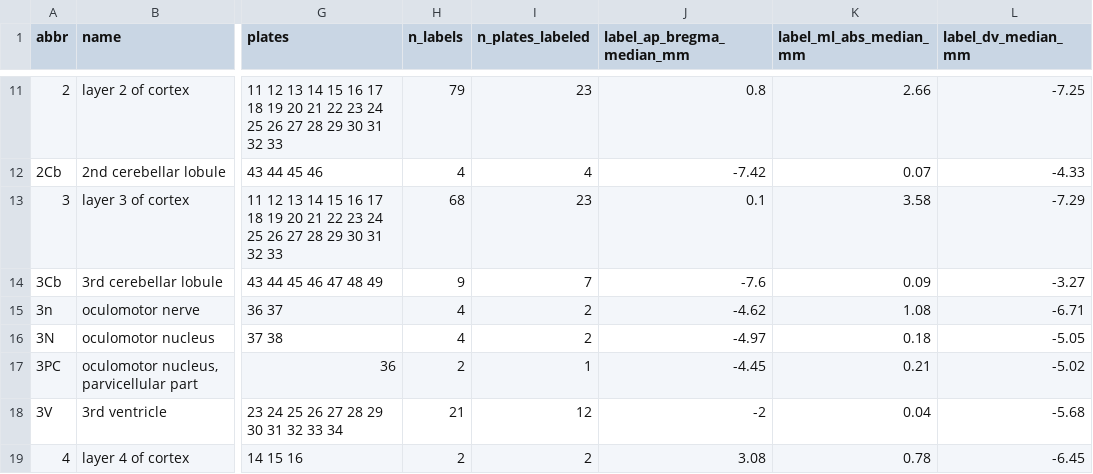
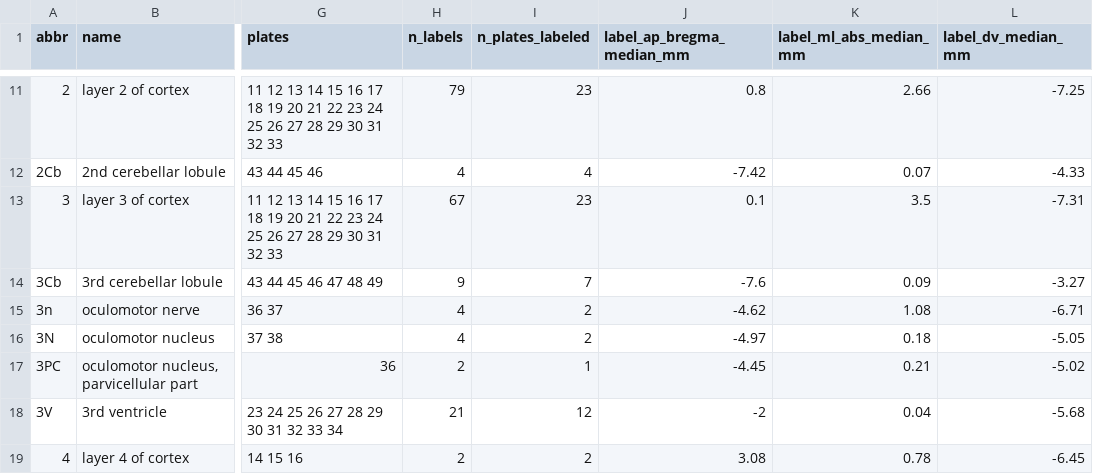
Before and after one commit to dstolz/GerbilAtlasExplorer, a CSV file: data/gerbil_atlas_structure_table.csv, drawn as a sheet; only a part is shown, gaps mark what is left out; the diff names each change by its address in the sheet, - before the commit and + after, or states it on an @@ line.

```diff
--- a/data/gerbil_atlas_structure_table.csv
+++ b/data/gerbil_atlas_structure_table.csv
-H13 (n_labels): 68
+H13 (n_labels): 67
-K13 (label_ml_abs_median_mm): 3.58
+K13 (label_ml_abs_median_mm): 3.5
-L13 (label_dv_median_mm): -7.29
+L13 (label_dv_median_mm): -7.31
```
Also changed, not shown: data/gerbil_atlas_labels.csv, 13 other files.
